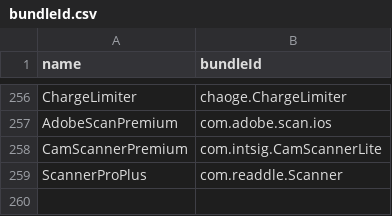
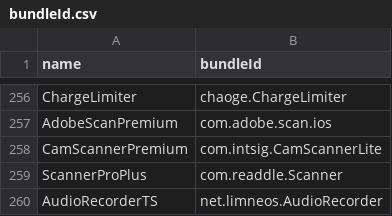
Before and after one commit to Neoncat-OG/TrollStore-IPAs, a CSV file: bundleId.csv, drawn as a sheet; only a part is shown, gaps mark what is left out; the diff names each change by its address in the sheet, - before the commit and + after, or states it on an @@ line.

```diff
--- a/bundleId.csv
+++ b/bundleId.csv
+row 260: AudioRecorderTS | net.limneos.AudioRecorder
```
Also changed, not shown: 3 other files.
